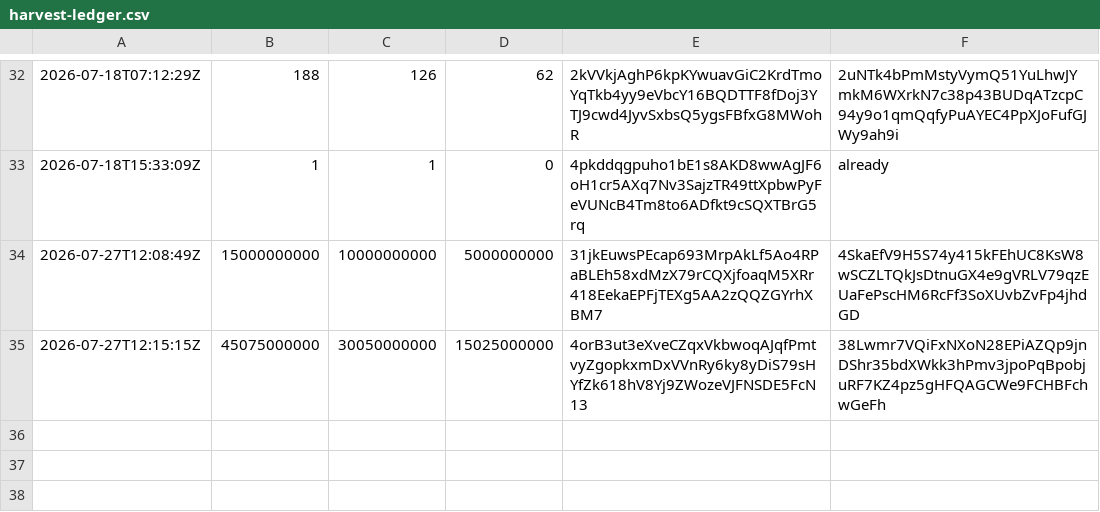
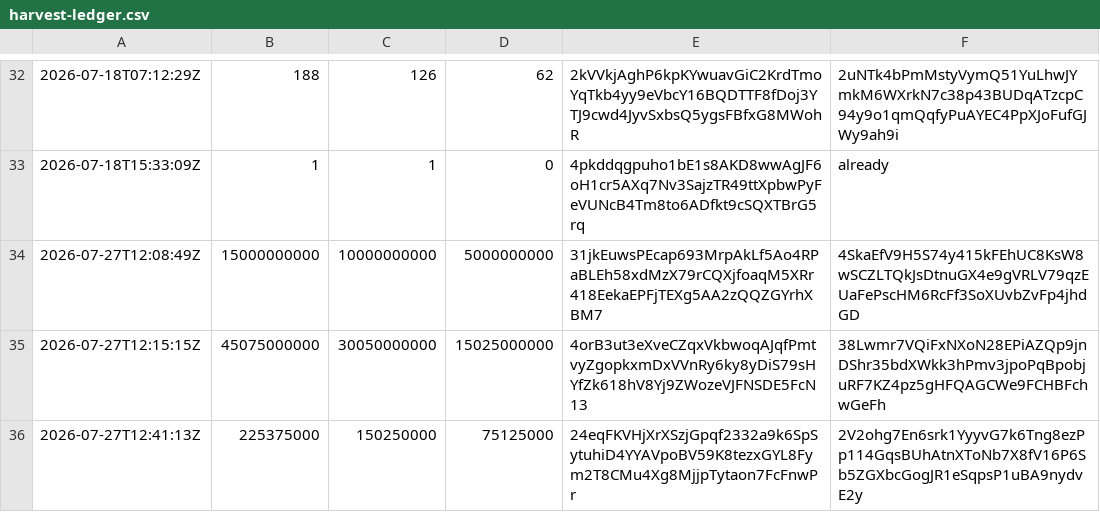
Before and after one commit to AshandEmber-Sol/-ASHEM, a CSV file: state/harvest-ledger.csv, drawn as a sheet; only a part is shown, gaps mark what is left out; the diff names each change by its address in the sheet, - before the commit and + after, or states it on an @@ line.

```diff
--- a/state/harvest-ledger.csv
+++ b/state/harvest-ledger.csv
+row 36: 2026-07-27T12:41:13Z | 225375000 | 150250000 | 75125000 | 24eqFKVHjXrXSzjGpqf2332a9k6SpSytuhiD4YYAVpoBV59K8tezxGYL8Fym2T8CMu4Xg8MjjpTytaon7FcFnwPr | 2V2ohg7En6srk1YyyvG7k6Tng8ezPp114GqsBUhAtnXToNb7X8fV16P6Sb5ZGXbcGogJR1eSqpsP1uBA9nydvE2y
```
Also changed, not shown: state/supply-history.csv, 2 other files.
